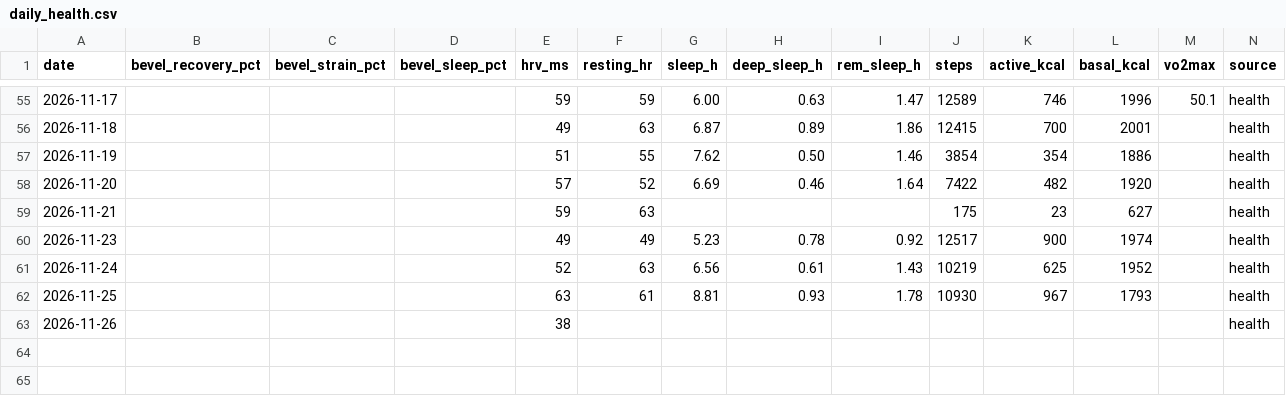
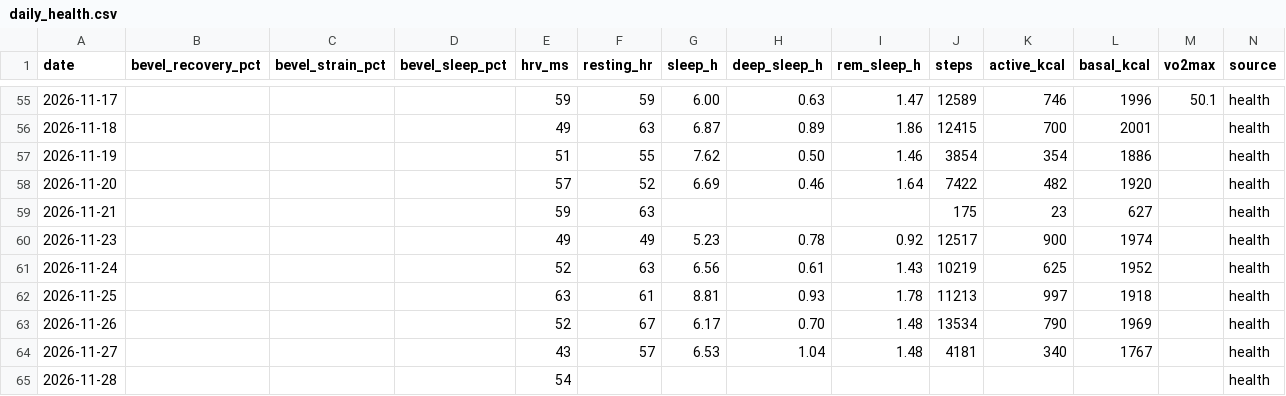
Before and after one commit to jivagomenezes/fitness-log, a CSV file: data/daily_health.csv, drawn as a sheet; only a part is shown, gaps mark what is left out; rows hold the shown columns only; the diff names each change by its address in the sheet, - before the commit and + after, or states it on an @@ line.

```diff
--- a/data/daily_health.csv
+++ b/data/daily_health.csv
-J62 (steps): 10930
+J62 (steps): 11213
-K62 (active_kcal): 967
+K62 (active_kcal): 997
-L62 (basal_kcal): 1793
+L62 (basal_kcal): 1918
-E63 (hrv_ms): 38
+E63 (hrv_ms): 52
-F63 (resting_hr): (empty)
+F63 (resting_hr): 67
-G63 (sleep_h): (empty)
+G63 (sleep_h): 6.17
-H63 (deep_sleep_h): (empty)
+H63 (deep_sleep_h): 0.70
-I63 (rem_sleep_h): (empty)
+I63 (rem_sleep_h): 1.48
-J63 (steps): (empty)
+J63 (steps): 13534
-K63 (active_kcal): (empty)
+K63 (active_kcal): 790
-L63 (basal_kcal): (empty)
+L63 (basal_kcal): 1969
+row 64: 2026-11-27 |  |  |  | 43 | 57 | 6.53 | 1.04 | 1.48 | 4181 | 340 | 1767 |  | health
+row 65: 2026-11-28 |  |  |  | 54 |  |  |  |  |  |  |  |  | health
```
Also changed, not shown: 2 other files.
